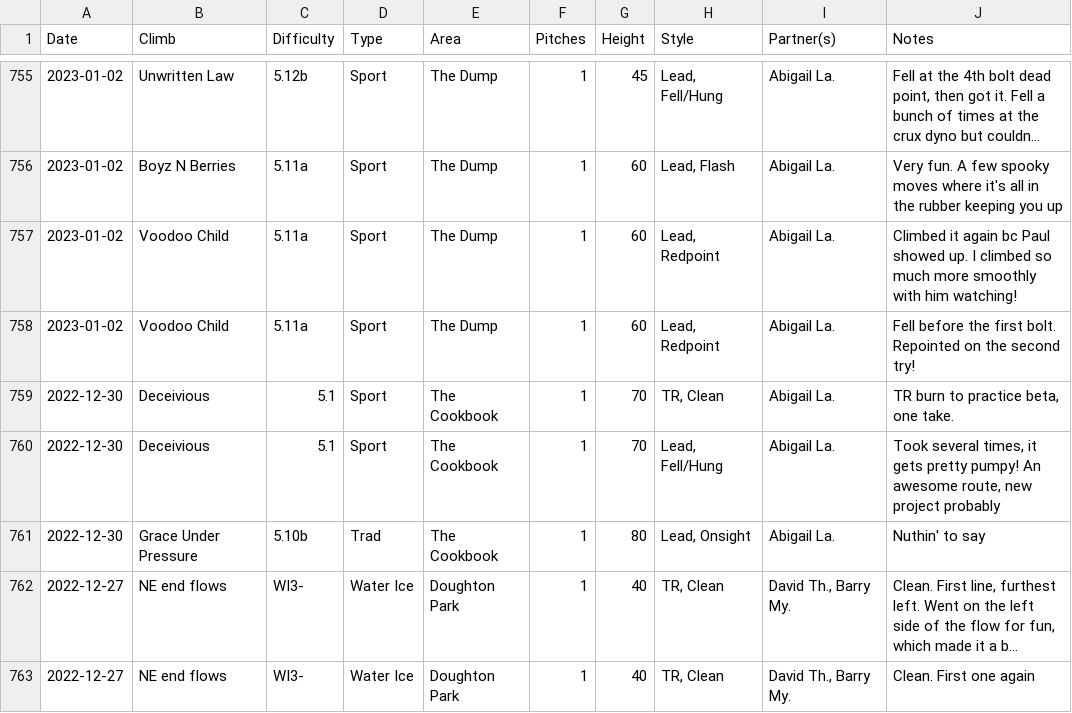
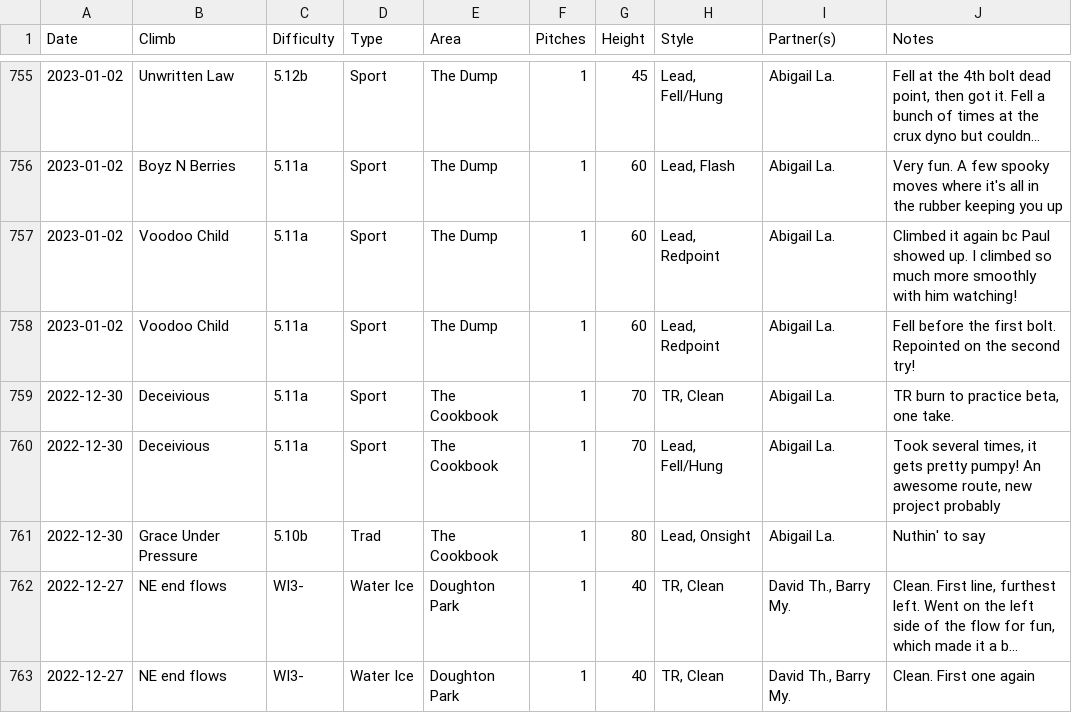
Before and after one commit to achiquit/websitejazzhands, a CSV file: climbing/data/all-ticks.csv, drawn as a sheet; only a part is shown, gaps mark what is left out; long unchanged cells end in …; the diff names each change by its address in the sheet, - before the commit and + after, or states it on an @@ line.

```diff
--- a/climbing/data/all-ticks.csv
+++ b/climbing/data/all-ticks.csv
-C759:C760 (Difficulty): 5.1
+C759:C760 (Difficulty): 5.11a
```
Also changed, not shown: climbing/data/top-climbs.csv, 6 other files.
